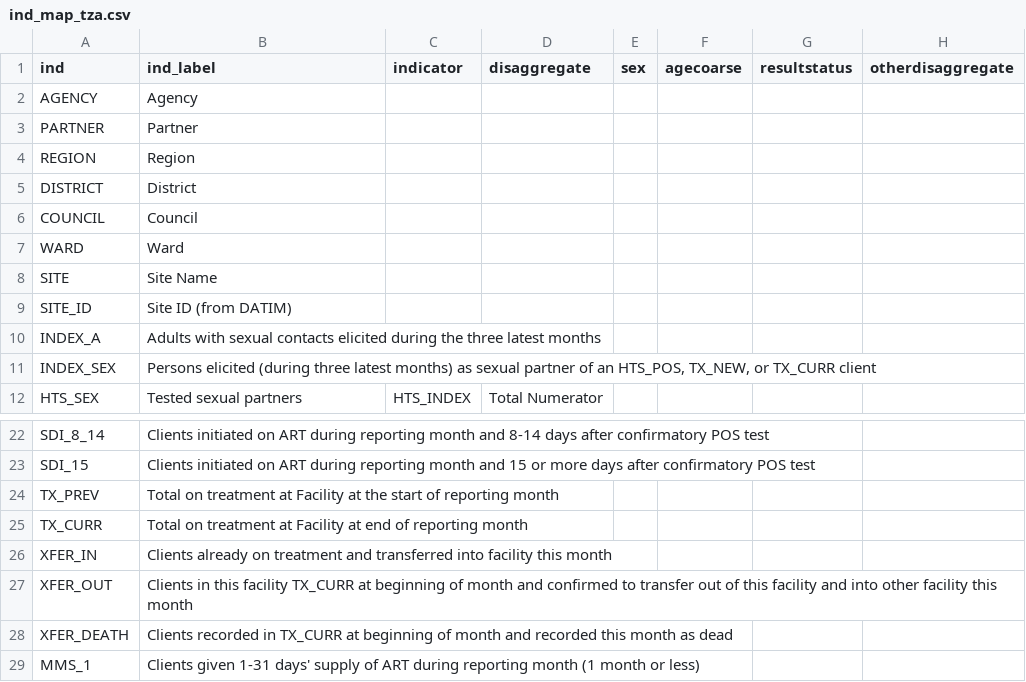
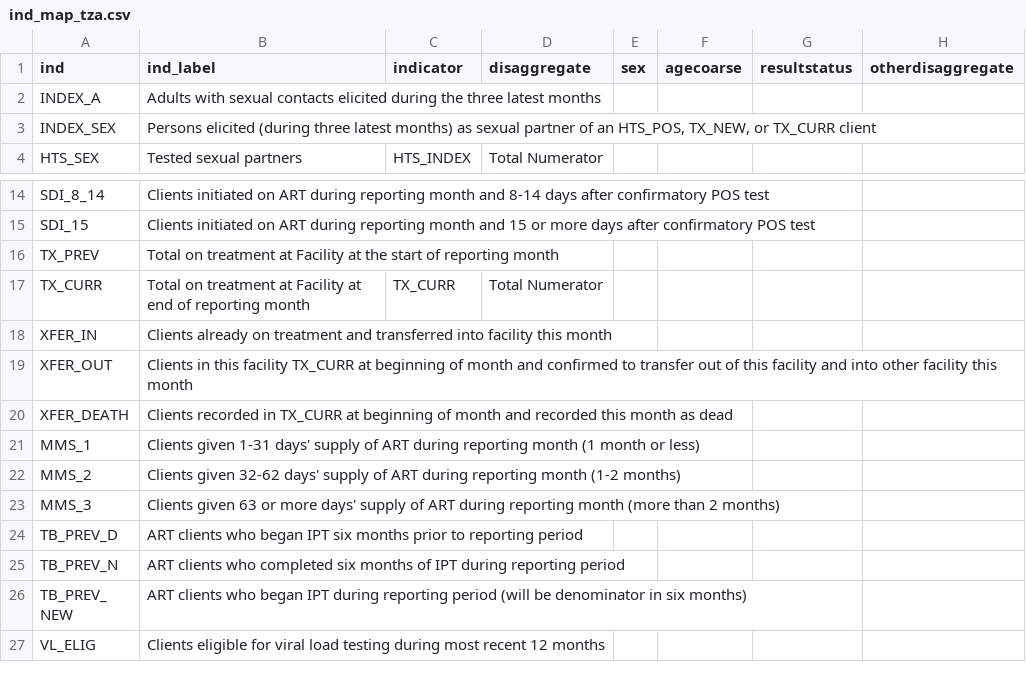
Before and after one commit to USAID-OHA-SI/Wavelength, a CSV file: data-raw/ind_map_tza.csv, drawn as a sheet; only a part is shown, gaps mark what is left out; the shorter side is filled out with more unchanged rows.

```diff
--- a/data-raw/ind_map_tza.csv
+++ b/data-raw/ind_map_tza.csv
@@ -1,10 +1,2 @@
 ind,ind_label,indicator,disaggregate,sex,agecoarse,resultstatus,otherdisaggregate
-AGENCY,Agency,,,,,,
-PARTNER,Partner,,,,,,
-REGION,Region,,,,,,
-DISTRICT,District,,,,,,
-COUNCIL,Council,,,,,,
-WARD,Ward,,,,,,
-SITE,Site Name,,,,,,
-SITE_ID,Site ID (from DATIM),,,,,,
 INDEX_A,Adults with sexual contacts elicited during the three latest months,,,,,,
@@ -24,3 +16,3 @@ SDI_15,Clients initiated on ART during reporting month and 15 or more days after
 TX_PREV,Total on treatment at Facility at the start of reporting month,,,,,,
-TX_CURR,Total on treatment at Facility at end of reporting month,,,,,,
+TX_CURR,Total on treatment at Facility at end of reporting month,TX_CURR,Total Numerator,,,,
 XFER_IN,Clients already on treatment and transferred into facility this month,,,,,,
```
Also changed, not shown: 2 other files.
